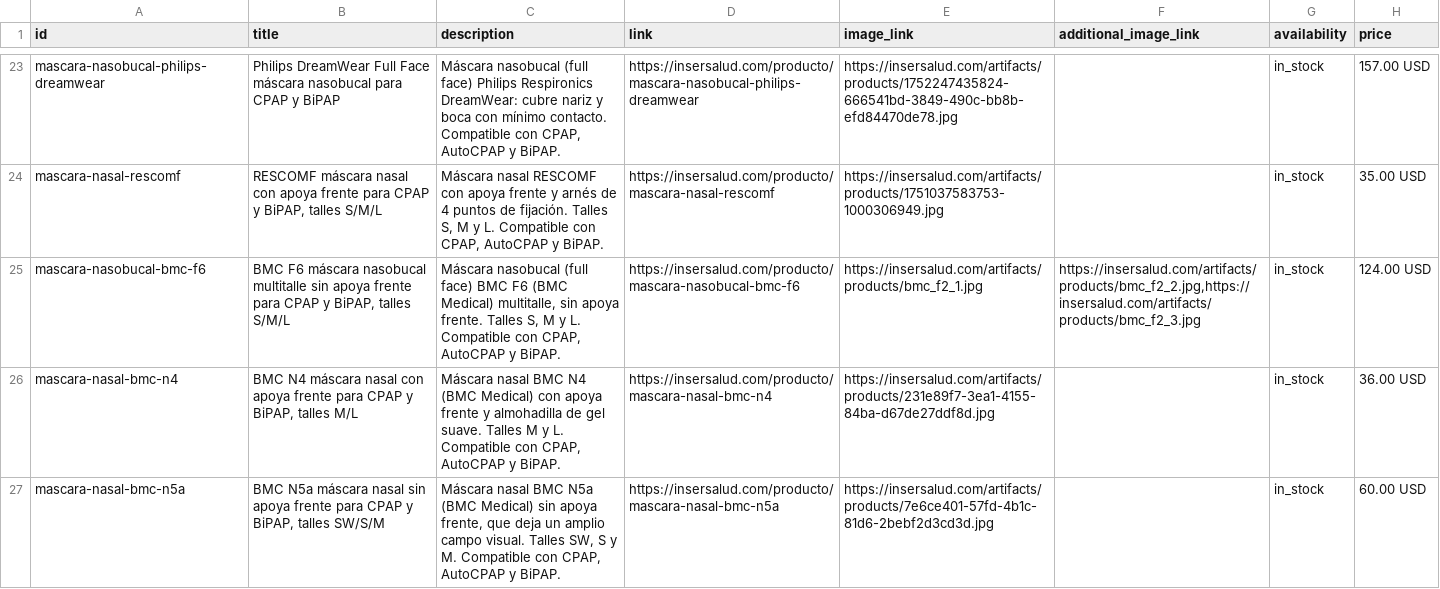
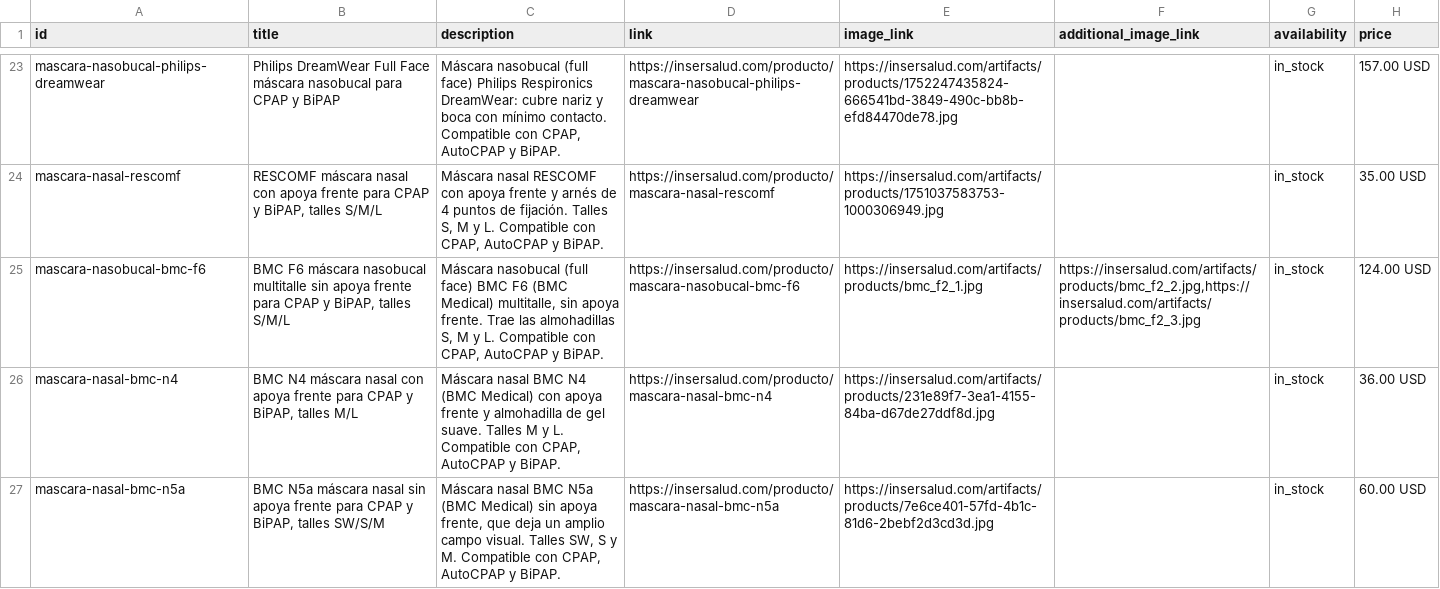
Before and after one commit to insersalud-byte/INSER, a TSV file: public/merchant-center-feed.tsv, drawn as a sheet; only a part is shown, gaps mark what is left out; the diff names each change by its address in the sheet, - before the commit and + after, or states it on an @@ line.

```diff
--- a/public/merchant-center-feed.tsv
+++ b/public/merchant-center-feed.tsv
-C25 (description): …apoya frente. Talles S, M…
+C25 (description): …apoya frente. Trae las almohadillas S, M…
```
Also changed, not shown: 5 other files.
